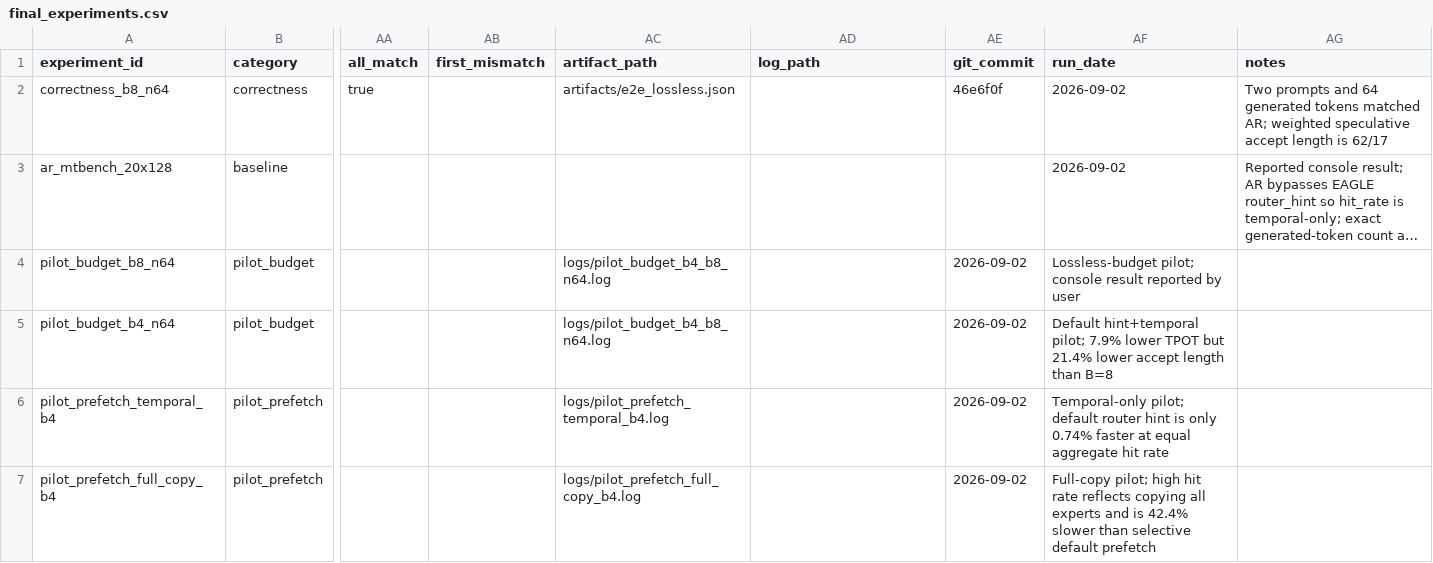
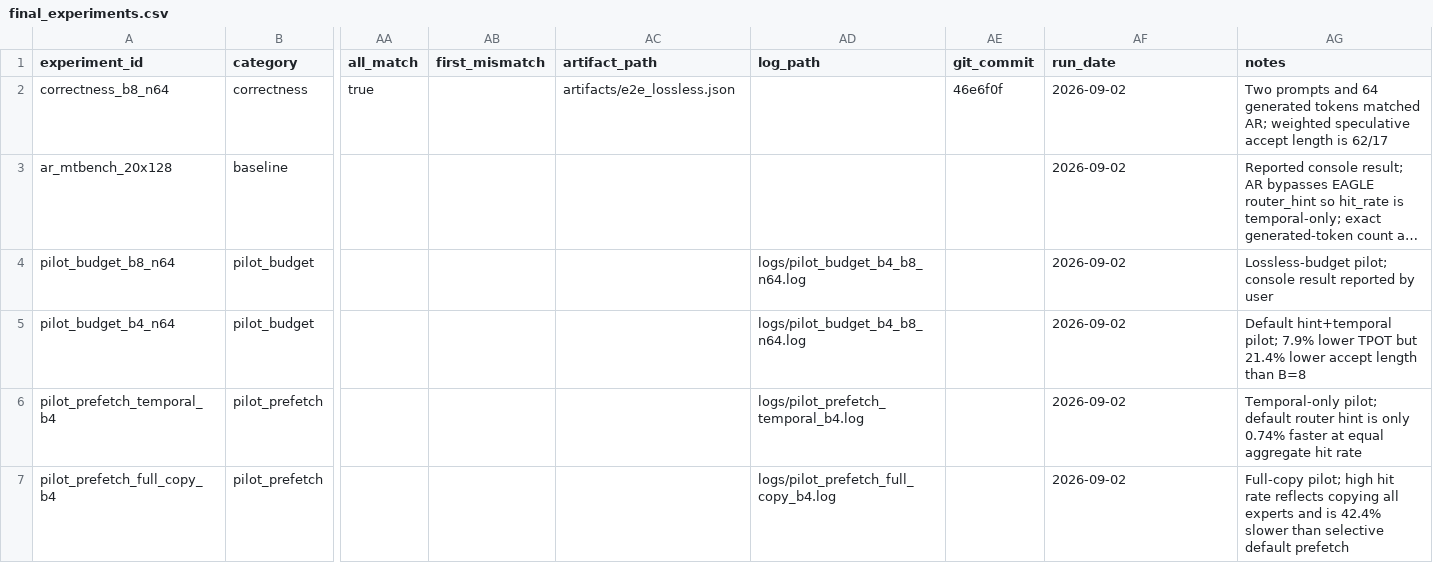
Before and after one commit to Terminator666666/treemoe-spec, a CSV file: measurements/final_experiments.csv, drawn as a sheet; only a part is shown, gaps mark what is left out; long unchanged cells end in …; the diff covers the shown part only; the diff names each change by its address in the sheet, - before the commit and + after, or states it on an @@ line.

Commit message:
data: record partial B8 budget result

```diff
--- a/measurements/final_experiments.csv
+++ b/measurements/final_experiments.csv
-AC4:AC5 (artifact_path): logs/pilot_budget_b4_b8_n64.log
+AC4:AC5 (artifact_path): (empty)
-AD4:AD5 (log_path): (empty)
+AD4:AD5 (log_path): logs/pilot_budget_b4_b8_n64.log
-AE4:AE7 (git_commit): 2026-09-02
+AE4:AE7 (git_commit): (empty)
-AF4 (run_date): Lossless-budget pilot; console result reported by user
+AF4 (run_date): 2026-09-02
-AG4 (notes): (empty)
+AG4 (notes): Lossless-budget pilot; console result reported by user
-AF5 (run_date): Default hint+temporal pilot; 7.9% lower TPOT but 21.4% lower accept length than B=8
+AF5 (run_date): 2026-09-02
-AG5 (notes): (empty)
+AG5 (notes): Default hint+temporal pilot; 7.9% lower TPOT but 21.4% lower accept length than B=8
-AC6 (artifact_path): logs/pilot_prefetch_temporal_b4.log
+AC6 (artifact_path): (empty)
-AD6 (log_path): (empty)
+AD6 (log_path): logs/pilot_prefetch_temporal_b4.log
-AF6 (run_date): Temporal-only pilot; default router hint is only 0.74% faster at equal aggregate hit rate
+AF6 (run_date): 2026-09-02
-AG6 (notes): (empty)
+AG6 (notes): Temporal-only pilot; default router hint is only 0.74% faster at equal aggregate hit rate
-AC7 (artifact_path): logs/pilot_prefetch_full_copy_b4.log
+AC7 (artifact_path): (empty)
-AD7 (log_path): (empty)
+AD7 (log_path): logs/pilot_prefetch_full_copy_b4.log
-AF7 (run_date): Full-copy pilot; high hit rate reflects copying all experts and is 42.4% slower than selective default prefetch
+AF7 (run_date): 2026-09-02
-AG7 (notes): (empty)
+AG7 (notes): Full-copy pilot; high hit rate reflects copying all experts and is 42.4% slower than selective default prefetch
```
Also changed, not shown: 53 edited cells elsewhere in this file.
